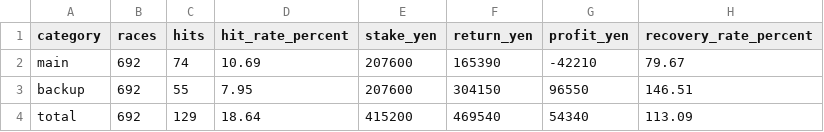
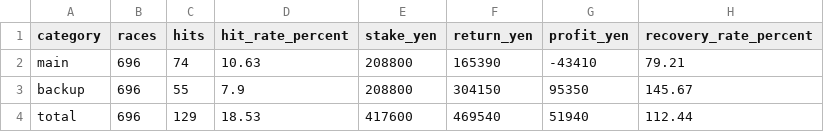
Before and after one commit to macchi1014-oss/boat-race-auto, a CSV file: data/statistics.csv, drawn as a sheet.

```diff
--- a/data/statistics.csv
+++ b/data/statistics.csv
@@ -1,4 +1,4 @@
 category,races,hits,hit_rate_percent,stake_yen,return_yen,profit_yen,recovery_rate_percent
-main,692,74,10.69,207600,165390,-42210,79.67
-backup,692,55,7.95,207600,304150,96550,146.51
-total,692,129,18.64,415200,469540,54340,113.09
+main,696,74,10.63,208800,165390,-43410,79.21
+backup,696,55,7.9,208800,304150,95350,145.67
+total,696,129,18.53,417600,469540,51940,112.44
```
Also changed, not shown: data/race_results.csv, 4 other files.
